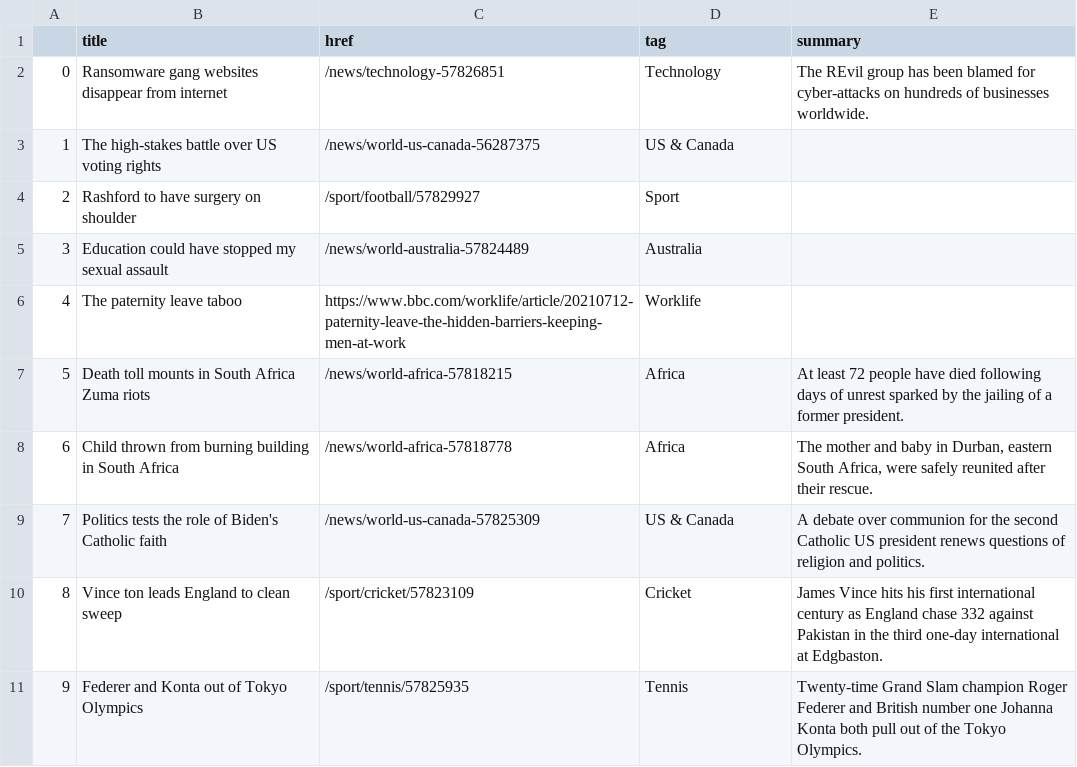
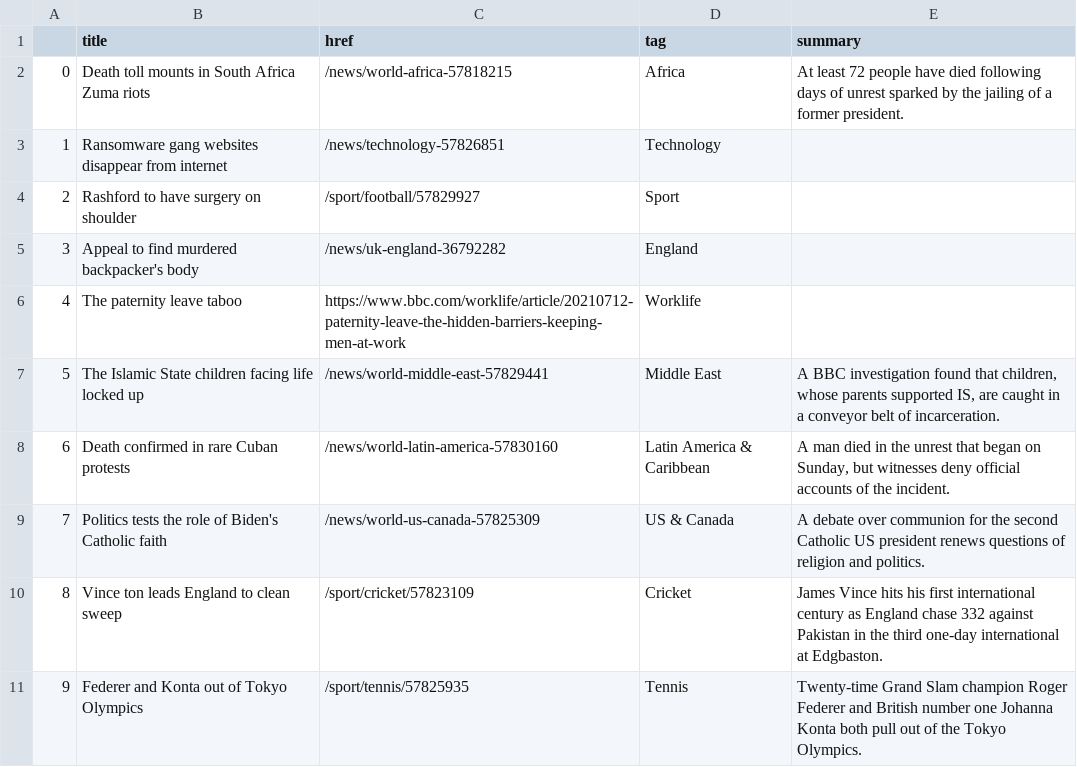
Before and after one commit to swatiyengar/automatic-scraper, a CSV file: bbc-headlines.csv, drawn as a sheet; only a part is shown.

```diff
--- a/bbc-headlines.csv
+++ b/bbc-headlines.csv
@@ -1,9 +1,9 @@
 ,title,href,tag,summary
-0,Ransomware gang websites disappear from internet,/news/technology-57826851,Technology,The REvil group has been blamed for cyber-attacks on hundreds of businesses worldwide.
-1,The high-stakes battle over US voting rights,/news/world-us-canada-56287375,US & Canada,
+0,Death toll mounts in South Africa Zuma riots,/news/world-africa-57818215,Africa,At least 72 people have died following days of unrest sparked by the jailing of a former president.
+1,Ransomware gang websites disappear from internet,/news/technology-57826851,Technology,
 2,Rashford to have surgery on shoulder,/sport/football/57829927,Sport,
-3,Education could have stopped my sexual assault,/news/world-australia-57824489,Australia,
+3,Appeal to find murdered backpacker's body,/news/uk-england-36792282,England,
 4,The paternity leave taboo,https://www.bbc.com/worklife/article/20210712-paternity-leave-the-hidden-barriers-keeping-men-at-work,Worklife,
-5,Death toll mounts in South Africa Zuma riots,/news/world-africa-57818215,Africa,At least 72 people have died following days of unrest sparked by the jailing of a former president.
-6,Child thrown from burning building in South Africa,/news/world-africa-57818778,Africa,"The mother and baby in Durban, eastern South Africa, were safely reunited after their rescue."
+5,The Islamic State children facing life locked up,/news/world-middle-east-57829441,Middle East,"A BBC investigation found that children, whose parents supported IS, are caught in a conveyor belt of incarceration."
+6,Death confirmed in rare Cuban protests,/news/world-latin-america-57830160,Latin America & Caribbean,"A man died in the unrest that began on Sunday, but witnesses deny official accounts of the incident."
 7,Politics tests the role of Biden's Catholic faith,/news/world-us-canada-57825309,US & Canada,A debate over communion for the second Catholic US president renews questions of religion and politics.
```
